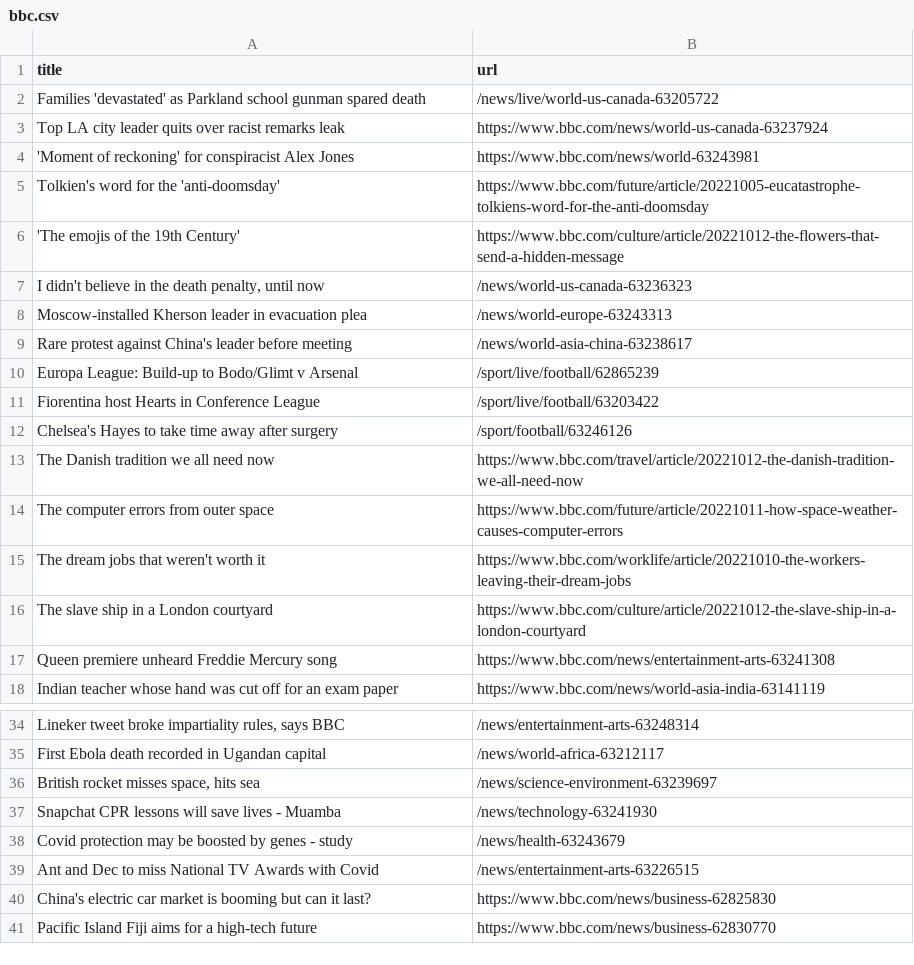
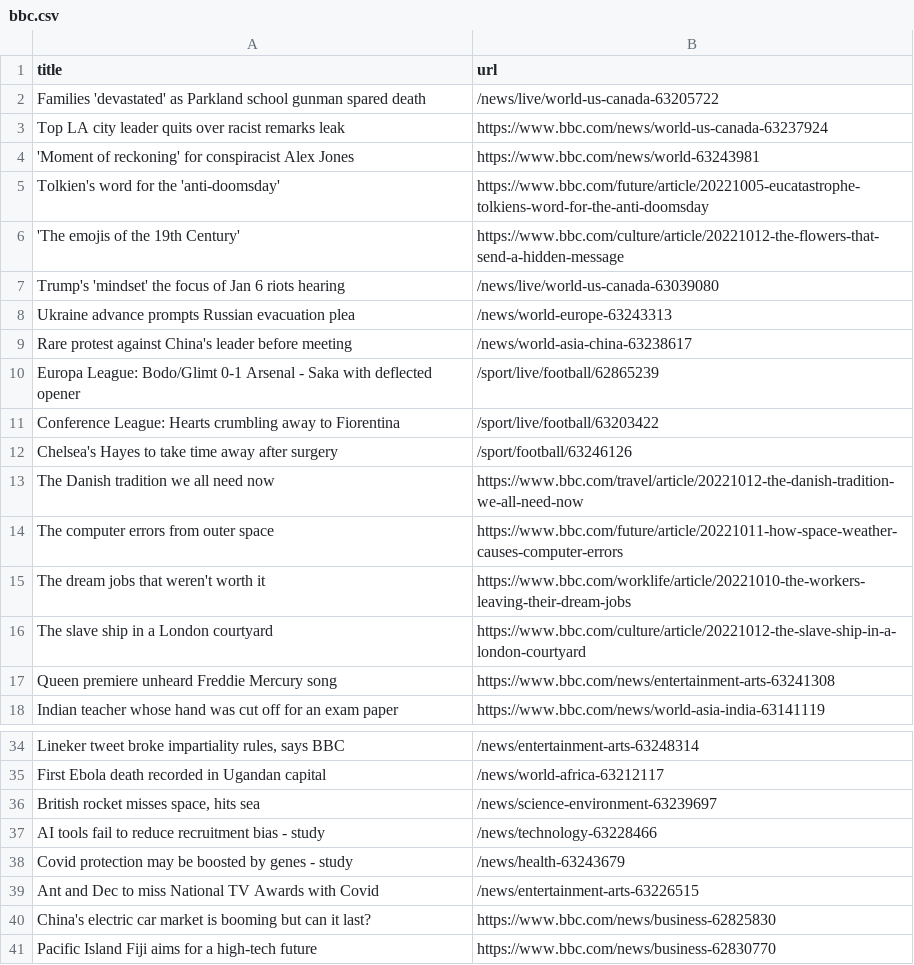
Before and after one commit to AyukaAK/automatic-scraper-bbc, a CSV file: bbc.csv, drawn as a sheet; only a part is shown, gaps mark what is left out.

```diff
--- a/bbc.csv
+++ b/bbc.csv
@@ -6,7 +6,7 @@ Tolkien's word for the 'anti-doomsday',https://www.bbc.com/future/article/202210
 'The emojis of the 19th Century',https://www.bbc.com/culture/article/20221012-the-flowers-that-send-a-hidden-message
-"I didn't believe in the death penalty, until now",/news/world-us-canada-63236323
-Moscow-installed Kherson leader in evacuation plea,/news/world-europe-63243313
+Trump's 'mindset' the focus of Jan 6 riots hearing,/news/live/world-us-canada-63039080
+Ukraine advance prompts Russian evacuation plea,/news/world-europe-63243313
 Rare protest against China's leader before meeting,/news/world-asia-china-63238617
-Europa League: Build-up to Bodo/Glimt v Arsenal,/sport/live/football/62865239
-Fiorentina host Hearts in Conference League,/sport/live/football/63203422
+Europa League: Bodo/Glimt 0-1 Arsenal - Saka with deflected opener,/sport/live/football/62865239
+Conference League: Hearts crumbling away to Fiorentina,/sport/live/football/63203422
 Chelsea's Hayes to take time away after surgery,/sport/football/63246126
@@ -36,3 +36,3 @@ First Ebola death recorded in Ugandan capital,/news/world-africa-63212117
 "British rocket misses space, hits sea",/news/science-environment-63239697
-Snapchat CPR lessons will save lives - Muamba,/news/technology-63241930
+AI tools fail to reduce recruitment bias - study,/news/technology-63228466
 Covid protection may be boosted by genes - study,/news/health-63243679
```
